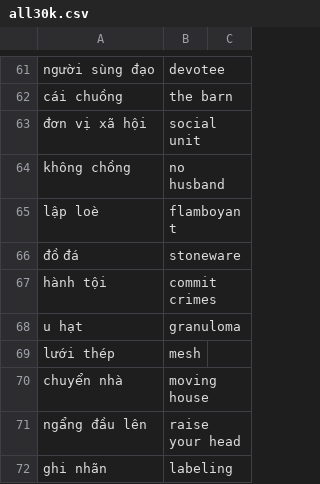
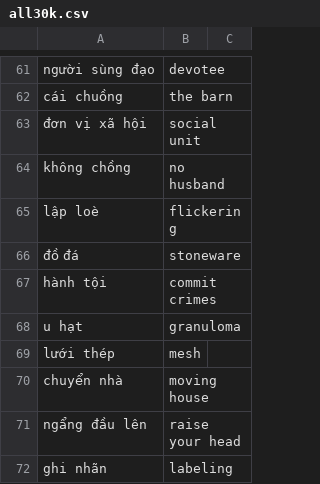
Before and after one commit to chunin1103/visaurus, a CSV file: all30k.csv, drawn as a sheet; only a part is shown, gaps mark what is left out.

```diff
--- a/all30k.csv
+++ b/all30k.csv
@@ -64,3 +64,3 @@ cái chuồng,the barn,
 không chồng,no husband,
-lập loè,flamboyant,
+lập loè,flickering,
 đồ đá,stoneware,
```
Also changed, not shown: 4 other files.
